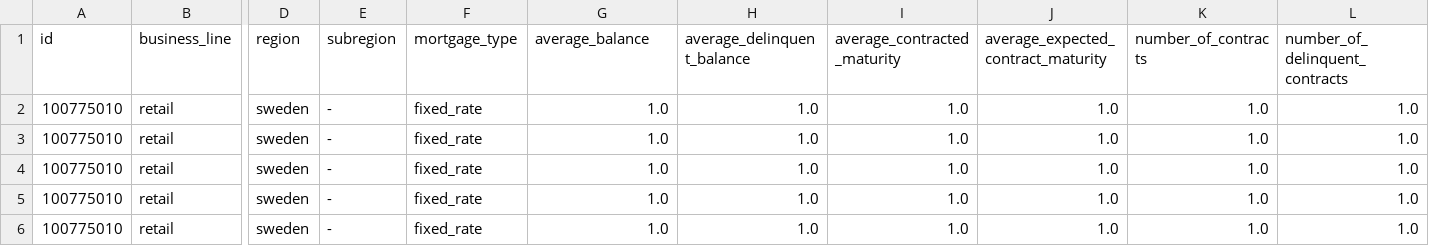
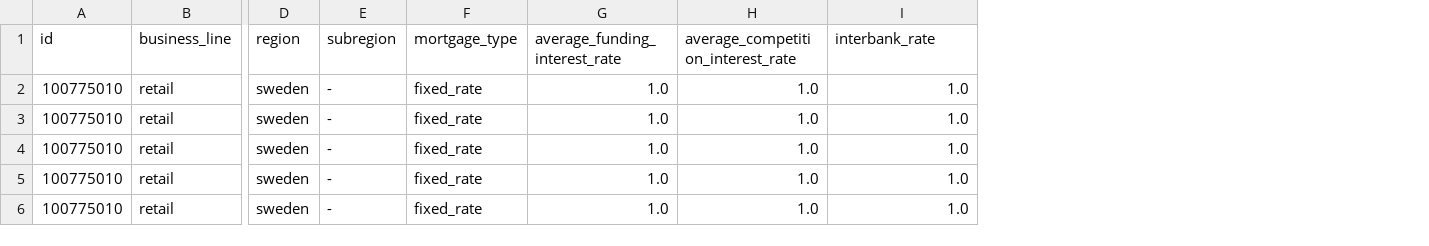
Before and after one commit to MikeG27/acc_models, a CSV file: models/python/data/inputs/average_interest_paid_on_assets.csv, drawn as a sheet; only a part is shown, gaps mark what is left out; the diff names each change by its address in the sheet, - before the commit and + after, or states it on an @@ line.

Commit message:
fix data and schemas

```diff
--- a/models/python/data/inputs/average_interest_paid_on_assets.csv
+++ b/models/python/data/inputs/average_interest_paid_on_assets.csv
-column J, rows 1-6: average_expected_contract_maturity | 1.0 | 1.0 | 1.0 | 1.0 | 1.0
-column K (number_of_contracts), rows 2-6: all 1.0
-column L (number_of_delinquent_contracts), rows 2-6: all 1.0
-G1: average_balance
+G1: average_funding_interest_rate
-H1: average_delinquent_balance
+H1: average_competition_interest_rate
-I1: average_contracted_maturity
+I1: interbank_rate
```
Also changed, not shown: models/python/data/inputs/average_interest_earned_on_assets.csv, models/python/src/tutorial/schemas/average_interest_earned_on_assets.csv, 3 other files.
